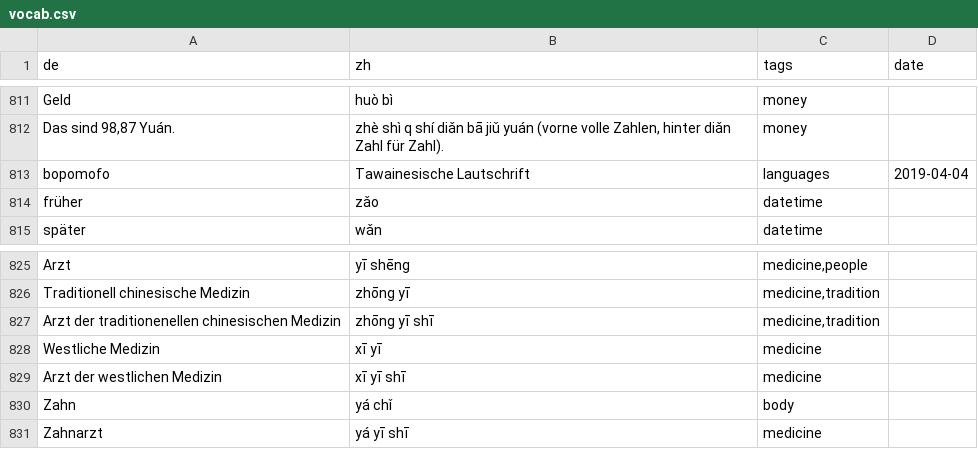
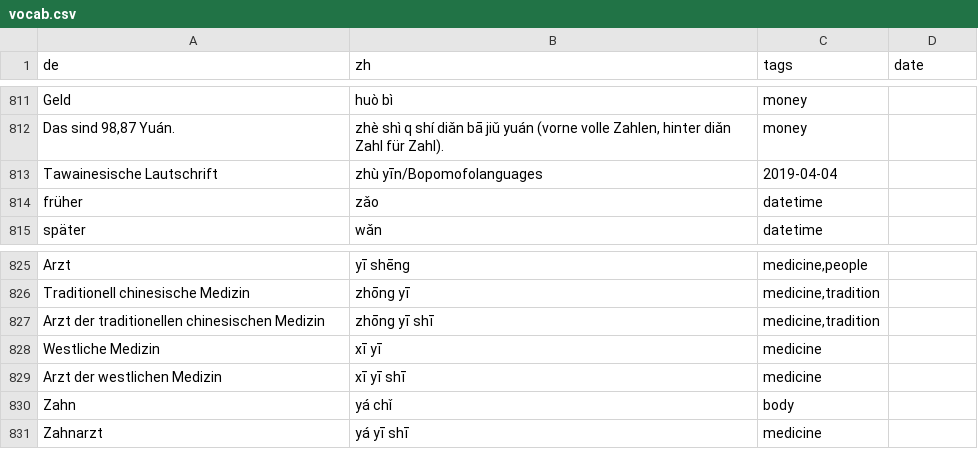
Before and after one commit to pojntfx/chinese-notes, a CSV file: src/data/vocab.csv, drawn as a sheet; only a part is shown, gaps mark what is left out.

Commit message:
refactor(chinese-notes): Improve vocab

```diff
--- a/src/data/vocab.csv
+++ b/src/data/vocab.csv
@@ -812,3 +812,3 @@ Geld;huò bì;money;
 Das sind 98,87 Yuán.;zhè shì q shí diǎn bā jiǔ yuán (vorne volle Zahlen, hinter diǎn Zahl für Zahl).;money;
-bopomofo;Tawainesische Lautschrift;languages;2019-04-04;
+Tawainesische Lautschrift;zhù yīn/Bopomofolanguages;2019-04-04;
 früher;zǎo;datetime;
@@ -826,3 +826,3 @@ Arzt;yī shēng;medicine,people;
 Traditionell chinesische Medizin;zhōng yī;medicine,tradition;
-Arzt der traditionenellen chinesischen Medizin;zhōng yī shī;medicine,tradition;
+Arzt der traditionellen chinesischen Medizin;zhōng yī shī;medicine,tradition;
 Westliche Medizin;xī yī;medicine;
```
